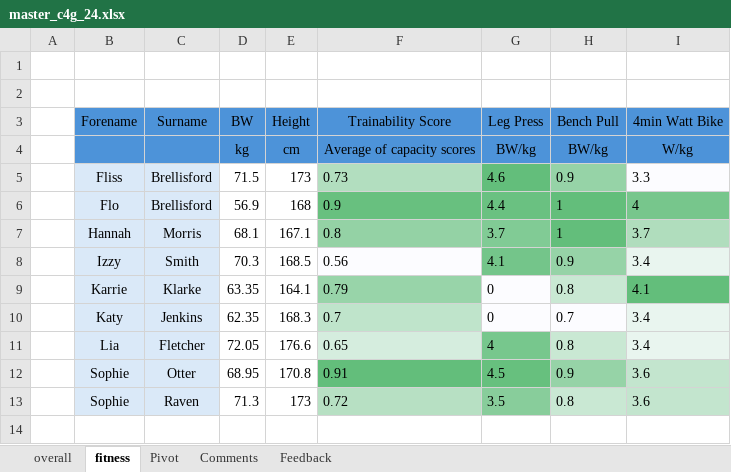
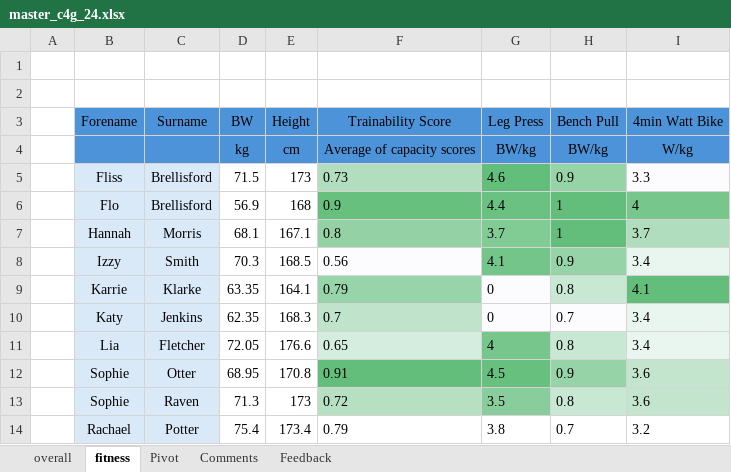
Before and after one commit to Jakefp/c4g, an Excel workbook: master_c4g_24.xlsx, sheet fitness, drawn as a sheet; values as stored, in another font and other column widths than the file's, no borders; the diff names each change by its address in the sheet, - before the commit and + after, or states it on an @@ line.

```diff
--- a/master_c4g_24.xlsx (sheet fitness)
+++ b/master_c4g_24.xlsx (sheet fitness)
+row 14:  | Rachael | Potter | 75.4 | 173.4 | 0.79 | 3.8 | 0.7 | 3.2
```
Also changed, not shown: sheet Feedback, sheet overall, sheet Pivot, sheet Comments, formulas that keep their value, 3 other files.
